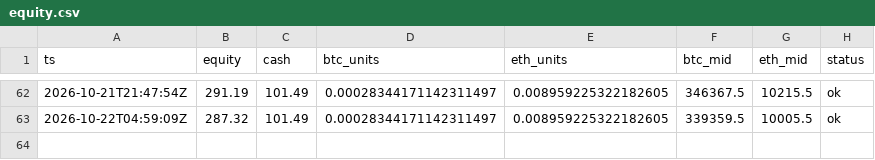
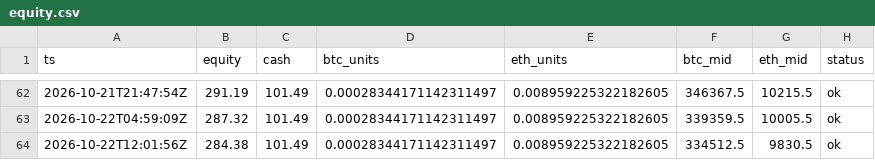
Before and after one commit to zachhowks-bit/ledger-bot, a CSV file: docs/data/equity.csv, drawn as a sheet; only a part is shown, gaps mark what is left out.

```diff
--- a/docs/data/equity.csv
+++ b/docs/data/equity.csv
@@ -63 +63,2 @@ ts,equity,cash,btc_units,eth_units,btc_mid,eth_mid,status
 2026-10-22T04:59:09Z,287.32,101.49,0.00028344171142311497,0.008959225322182605,339359.5,10005.5,ok
+2026-10-22T12:01:56Z,284.38,101.49,0.00028344171142311497,0.008959225322182605,334512.5,9830.5,ok
```
Also changed, not shown: 1 other file.
